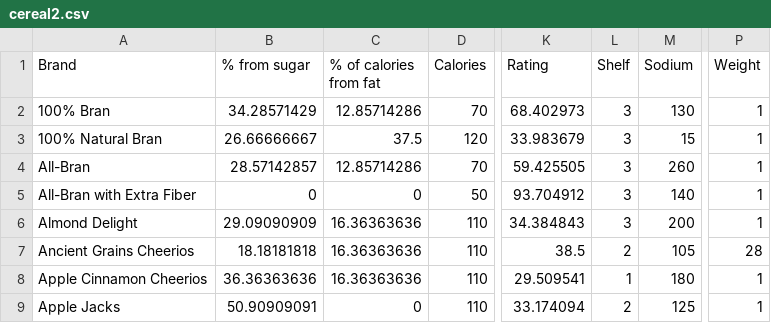
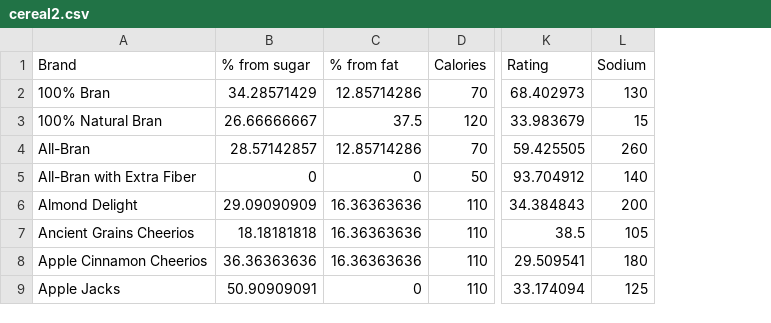
Before and after one commit to nguc/583_A3, a CSV file: cereal2.csv, drawn as a sheet; only a part is shown, gaps mark what is left out; the diff names each change by its address in the sheet, - before the commit and + after, or states it on an @@ line.

```diff
--- a/cereal2.csv
+++ b/cereal2.csv
-column L (Shelf), rows 2-9: 3 | 3 | 3 | 3 | 3 | 2 | 1 | 2
-column P (Weight), rows 2-9: 1 | 1 | 1 | 1 | 1 | 28 | 1 | 1
-C1: % of calories from fat
+C1: % from fat
```
Also changed, not shown: 1 other file.
